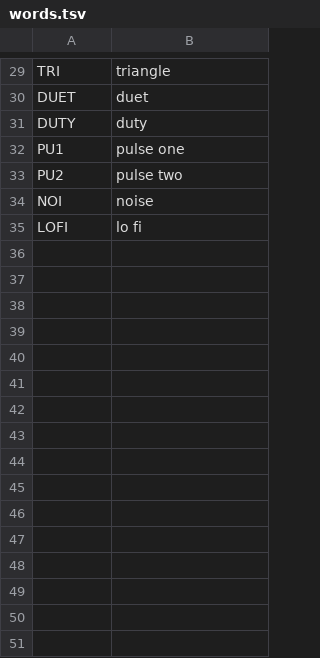
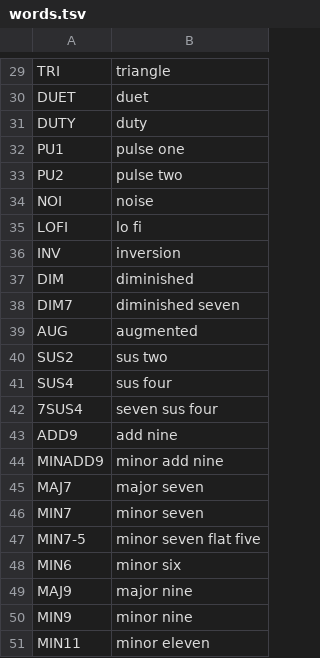
Before and after one commit to abektes/a22, a TSV file: app/words.tsv, drawn as a sheet; only a part is shown, gaps mark what is left out.

```diff
--- a/app/words.tsv
+++ b/app/words.tsv
@@ -35 +35,17 @@ NOI	noise
 LOFI	lo fi
+INV	inversion
+DIM	diminished
+DIM7	diminished seven
+AUG	augmented
+SUS2	sus two
+SUS4	sus four
+7SUS4	seven sus four
+ADD9	add nine
+MINADD9	minor add nine
+MAJ7	major seven
+MIN7	minor seven
+MIN7-5	minor seven flat five
+MIN6	minor six
+MAJ9	major nine
+MIN9	minor nine
+MIN11	minor eleven
```
Also changed, not shown: 10 other files.
